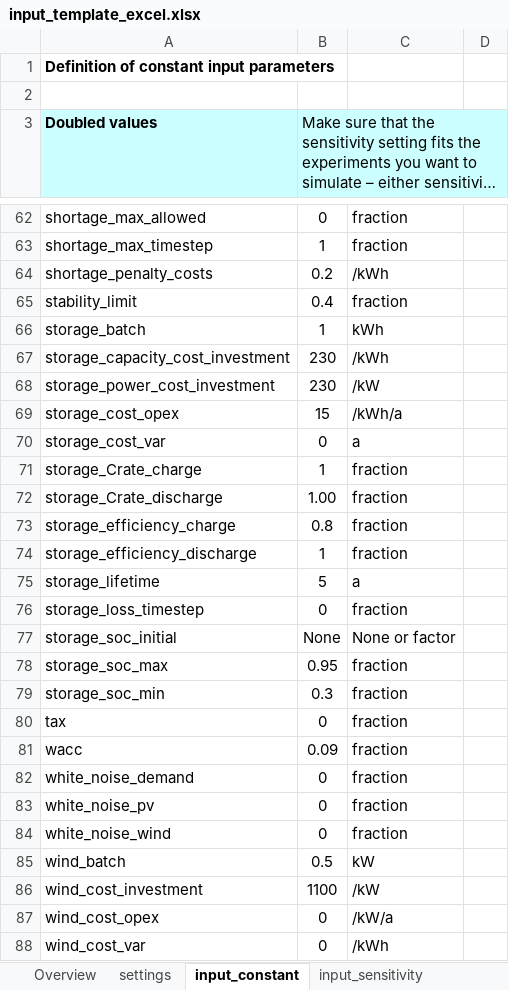
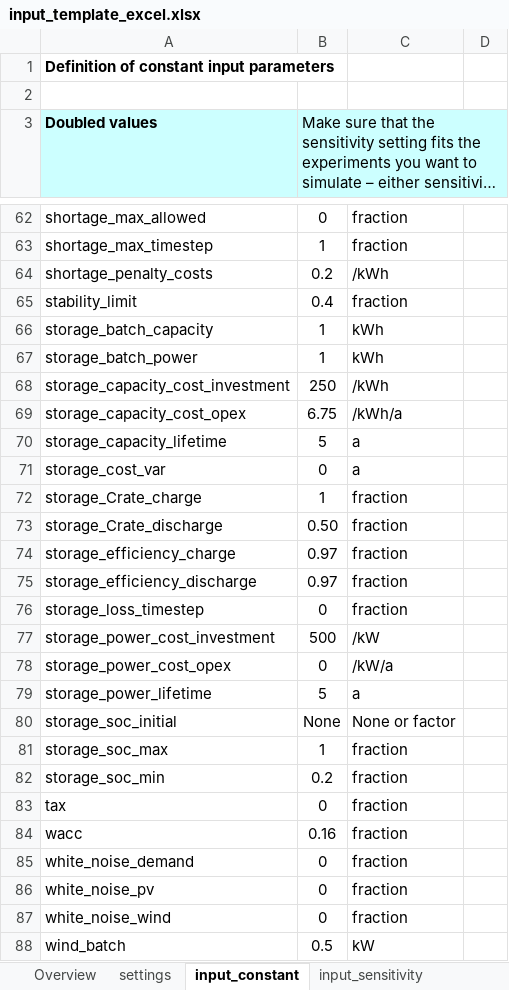
Before and after one commit to rl-institut/offgridders, an Excel workbook: inputs/input_template_excel.xlsx, sheet input_constant, drawn as a sheet; only a part is shown, gaps mark what is left out; the shorter side is filled out with more unchanged rows; long unchanged cells end in …; values as stored, in another font and other column widths than the file's, no borders; removed rows and columns are numbered as before the commit, all else as after; the diff covers the shown part only; the diff names each change by its address in the sheet, - before the commit and + after, or states it on an @@ line.

Commit message:
integrated power_capacity optimization errors if title_xy wrong stability_constraint corrected for power multiple simulations

```diff
--- a/inputs/input_template_excel.xlsx (sheet input_constant)
+++ b/inputs/input_template_excel.xlsx (sheet input_constant)
+row 66: storage_batch_capacity | 1 | kWh
-A67 (Doubled values): storage_batch
+A67 (Doubled values): storage_batch_power
-B68: 230
+B68: 250
-row 68: storage_power_cost_investment | 230 | /kW
-row 69: storage_cost_opex | 15 | /kWh/a
+row 69: storage_capacity_cost_opex | 6.75 | /kWh/a
+row 70: storage_capacity_lifetime | 5 | a
-B73: 1.00
+B73: 0.50
-B74: 0.8
+B74: 0.97
-B75: 1
+B75: 0.97
-row 75: storage_lifetime | 5 | a
+row 77: storage_power_cost_investment | 500 | /kW
+row 78: storage_power_cost_opex | 0 | /kW/a
+row 79: storage_power_lifetime | 5 | a
-B81: 0.95
+B81: 1
-B82: 0.3
+B82: 0.2
-B84: 0.09
+B84: 0.16
```
Also changed, not shown: 21 edited cells elsewhere in this sheet, sheet project_sites, sheet case_definitions, sheet input_sensitivity, sheet settings, 9 other files.
